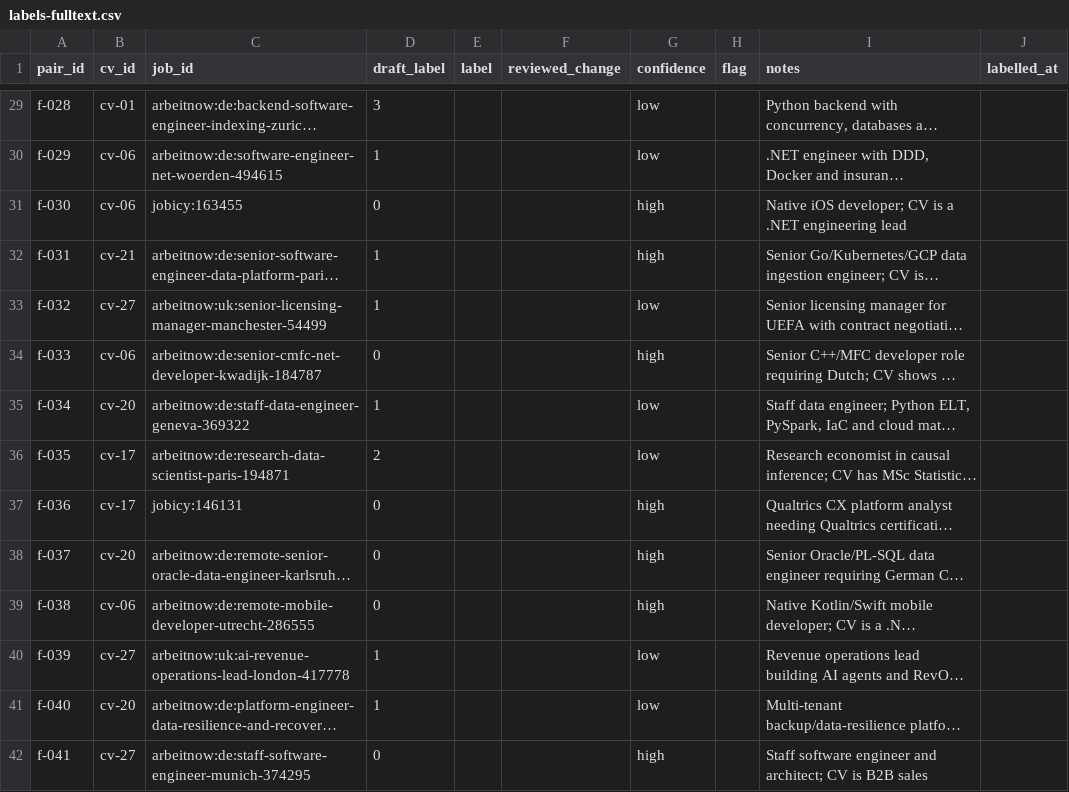
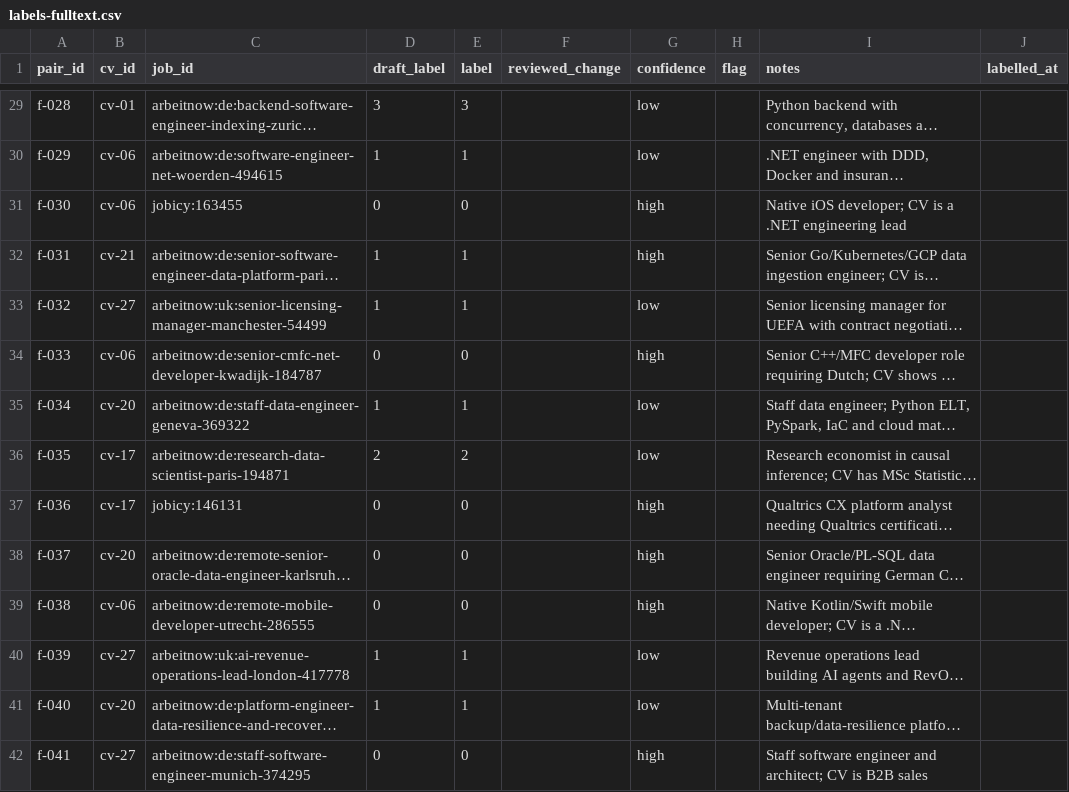
Before and after one commit to mehmetkeless00/applypilot-ai, a CSV file: eval/data/labels/labels-fulltext.csv, drawn as a sheet; only a part is shown, gaps mark what is left out; long unchanged cells end in …; the diff covers the shown part only; the diff names each change by its address in the sheet, - before the commit and + after, or states it on an @@ line.

```diff
--- a/eval/data/labels/labels-fulltext.csv
+++ b/eval/data/labels/labels-fulltext.csv
-E29 (label): (empty)
+E29 (label): 3
-E30 (label): (empty)
+E30 (label): 1
-E31 (label): (empty)
+E31 (label): 0
-E32:E33 (label): (empty)
+E32:E33 (label): 1
-E34 (label): (empty)
+E34 (label): 0
-E35 (label): (empty)
+E35 (label): 1
-E36 (label): (empty)
+E36 (label): 2
-E37:E39 (label): (empty)
+E37:E39 (label): 0
-E40:E41 (label): (empty)
+E40:E41 (label): 1
-E42 (label): (empty)
+E42 (label): 0
```
Also changed, not shown: 86 edited cells elsewhere in this file, eval/data/labels/labels.csv, 3 other files.
